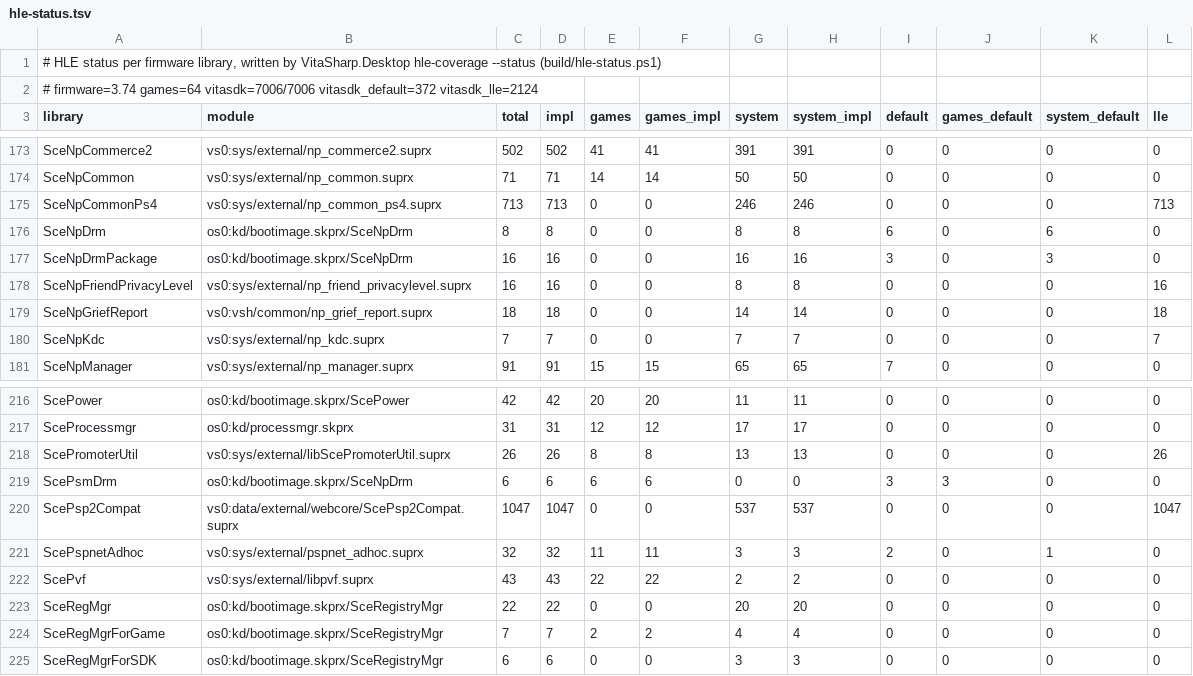
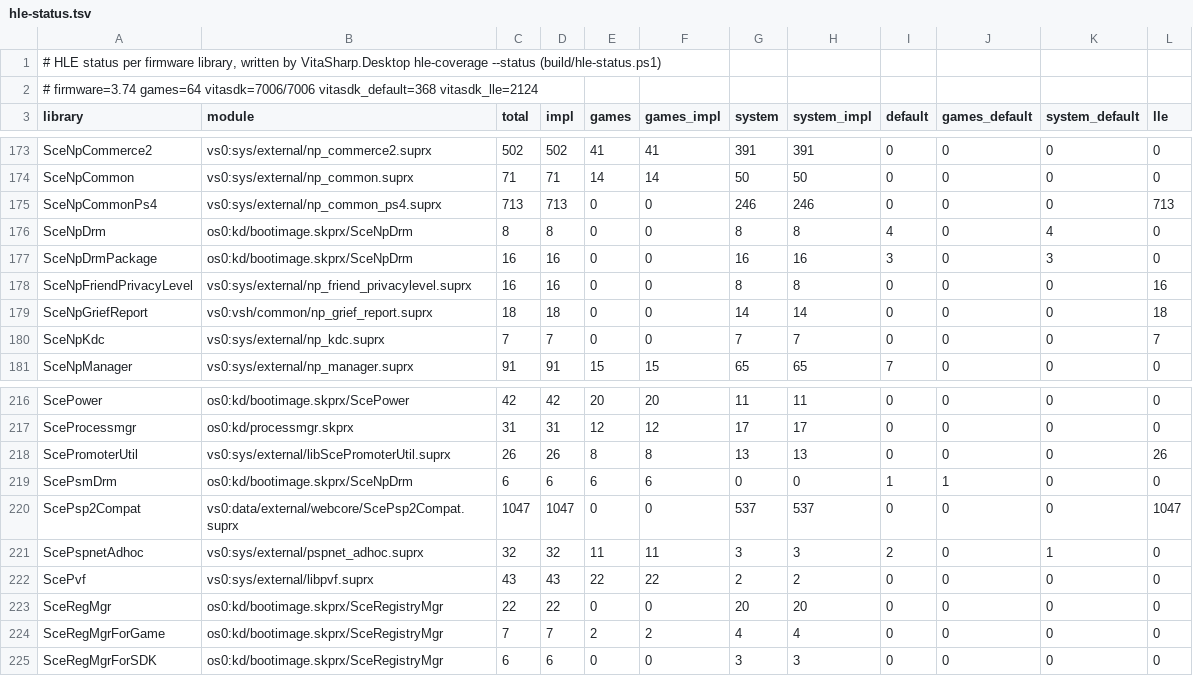
Before and after one commit to guilhermerochas/VitaSharp, a TSV file: docs/hle/data/hle-status.tsv, drawn as a sheet; only a part is shown, gaps mark what is left out.

```diff
--- a/docs/hle/data/hle-status.tsv
+++ b/docs/hle/data/hle-status.tsv
@@ -1,3 +1,3 @@
 # HLE status per firmware library, written by VitaSharp.Desktop hle-coverage --status (build/hle-status.ps1)
-# firmware=3.74 games=64 vitasdk=7006/7006 vitasdk_default=372 vitasdk_lle=2124
+# firmware=3.74 games=64 vitasdk=7006/7006 vitasdk_default=368 vitasdk_lle=2124
 library	module	total	impl	games	games_impl	system	system_impl	default	games_default	system_default	lle
@@ -175,3 +175,3 @@ SceNpCommon	vs0:sys/external/np_common.suprx	71	71	14	14	50	50	0	0	0	0
 SceNpCommonPs4	vs0:sys/external/np_common_ps4.suprx	713	713	0	0	246	246	0	0	0	713
-SceNpDrm	os0:kd/bootimage.skprx/SceNpDrm	8	8	0	0	8	8	6	0	6	0
+SceNpDrm	os0:kd/bootimage.skprx/SceNpDrm	8	8	0	0	8	8	4	0	4	0
 SceNpDrmPackage	os0:kd/bootimage.skprx/SceNpDrm	16	16	0	0	16	16	3	0	3	0
@@ -218,3 +218,3 @@ SceProcessmgr	os0:kd/processmgr.skprx	31	31	12	12	17	17	0	0	0	0
 ScePromoterUtil	vs0:sys/external/libScePromoterUtil.suprx	26	26	8	8	13	13	0	0	0	26
-ScePsmDrm	os0:kd/bootimage.skprx/SceNpDrm	6	6	6	6	0	0	3	3	0	0
+ScePsmDrm	os0:kd/bootimage.skprx/SceNpDrm	6	6	6	6	0	0	1	1	0	0
 ScePsp2Compat	vs0:data/external/webcore/ScePsp2Compat.suprx	1047	1047	0	0	537	537	0	0	0	1047
```
Also changed, not shown: docs/hle/data/kernel-exports.tsv, 9 other files.
